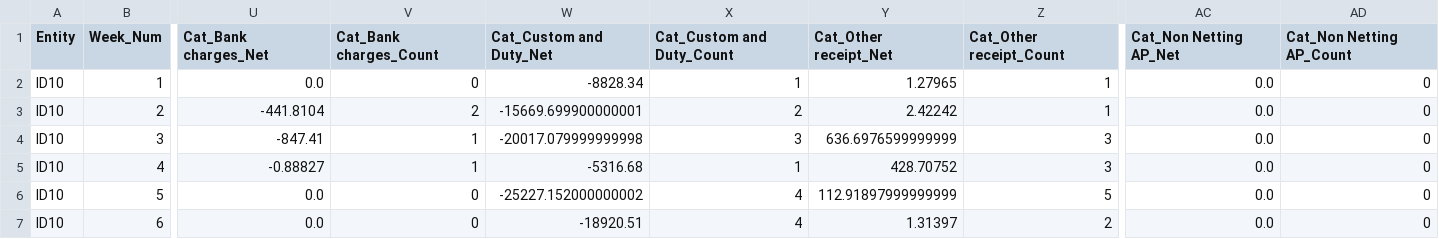
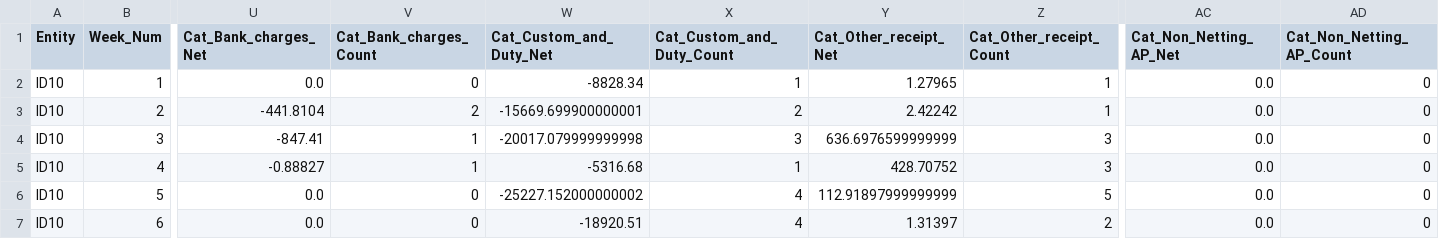
Before and after one commit to matt0757/UMDAC, a CSV file: processed_data/weekly_ID10.csv, drawn as a sheet; only a part is shown, gaps mark what is left out; the diff covers the shown part only; the diff names each change by its address in the sheet, - before the commit and + after, or states it on an @@ line.

```diff
--- a/processed_data/weekly_ID10.csv
+++ b/processed_data/weekly_ID10.csv
-U1: Cat_Bank charges_Net
+U1: Cat_Bank_charges_Net
-V1: Cat_Bank charges_Count
+V1: Cat_Bank_charges_Count
-W1: Cat_Custom and Duty_Net
+W1: Cat_Custom_and_Duty_Net
-X1: Cat_Custom and Duty_Count
+X1: Cat_Custom_and_Duty_Count
-Y1: Cat_Other receipt_Net
+Y1: Cat_Other_receipt_Net
-Z1: Cat_Other receipt_Count
+Z1: Cat_Other_receipt_Count
-AC1: Cat_Non Netting AP_Net
+AC1: Cat_Non_Netting_AP_Net
-AD1: Cat_Non Netting AP_Count
+AD1: Cat_Non_Netting_AP_Count
```
Also changed, not shown: 22 edited cells elsewhere in this file, processed_data/weekly_KR10.csv, processed_data/weekly_MY10.csv, 8 other files.
